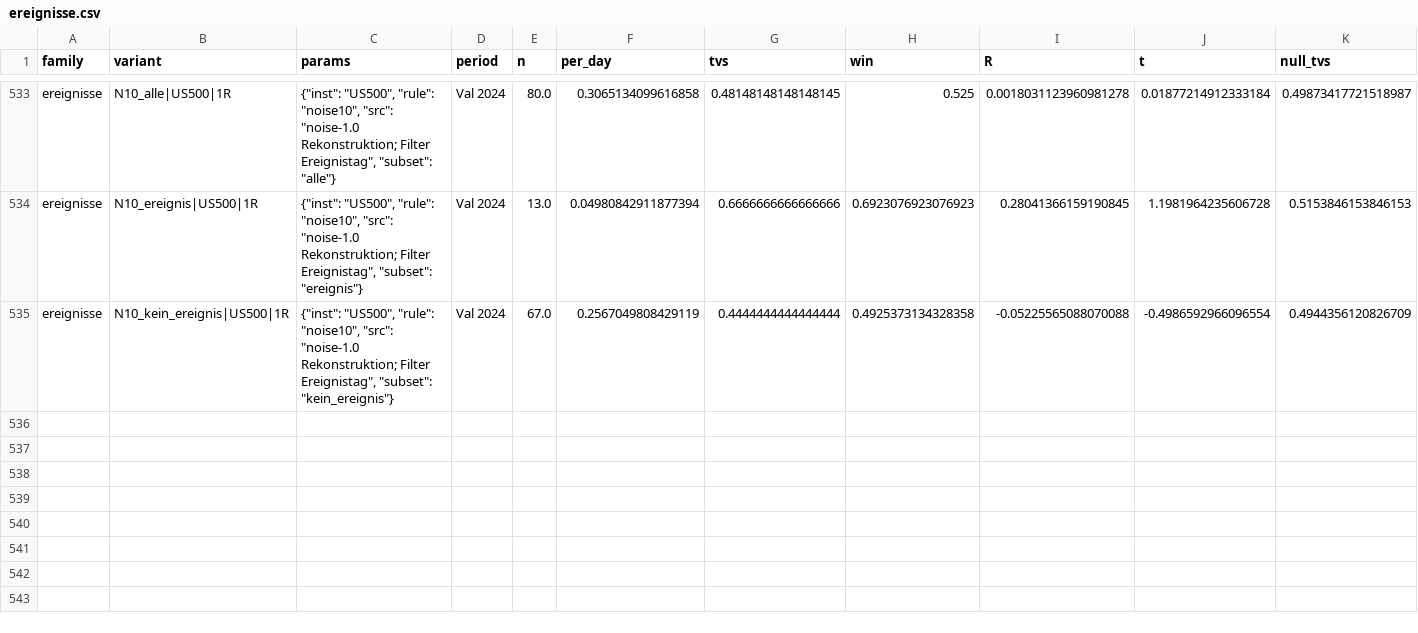
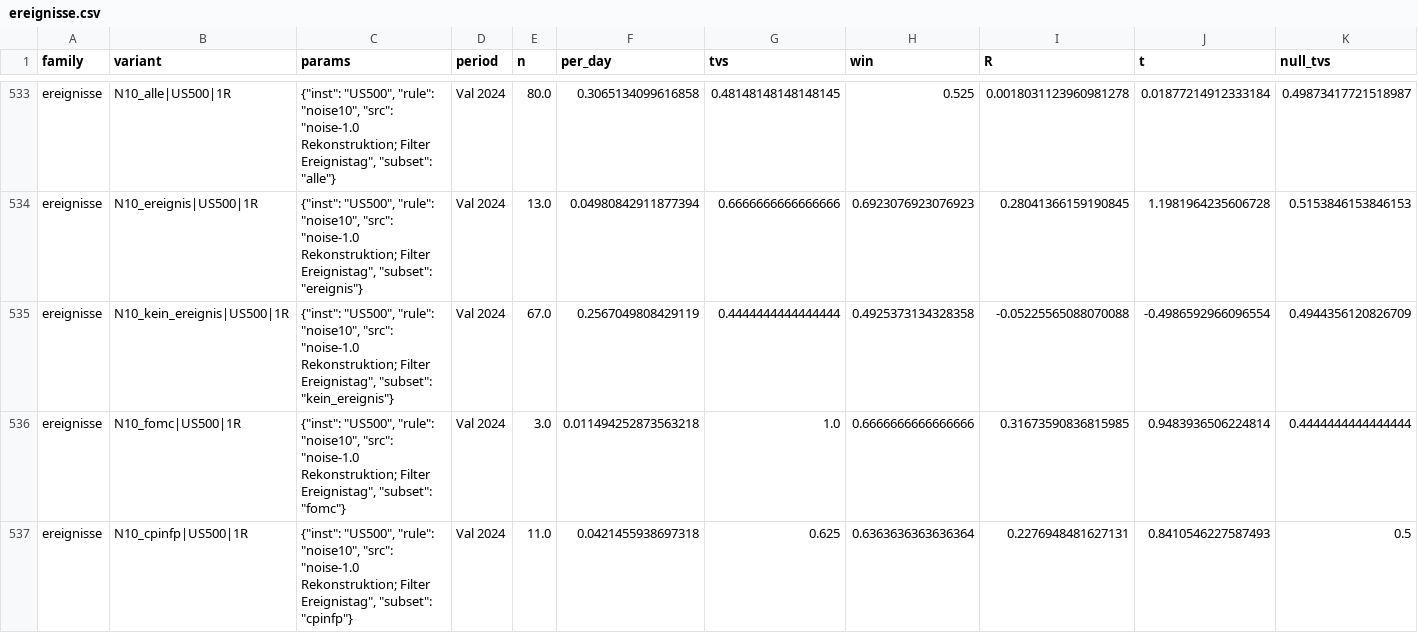
Before and after one commit to agattermann007-droid/claude, a CSV file: Analyzer3/ergebnisse/varianten/ereignisse.csv, drawn as a sheet; only a part is shown, gaps mark what is left out; rows hold the shown columns only; the diff names each change by its address in the sheet, - before the commit and + after, or states it on an @@ line.

```diff
--- a/Analyzer3/ergebnisse/varianten/ereignisse.csv
+++ b/Analyzer3/ergebnisse/varianten/ereignisse.csv
+row 536: ereignisse | N10_fomc|US500|1R | {"inst": "US500", "rule": "noise10", "src": "noise-1.0 Rekonstruktion; Filter Ereignistag", "subset": "fomc"} | Val 2024 | 3.0 | 0.011494252873563218 | 1.0 | 0.6666666666666666 | 0.31673590836815985 | 0.9483936506224814 | 0.4444444444444444
+row 537: ereignisse | N10_cpinfp|US500|1R | {"inst": "US500", "rule": "noise10", "src": "noise-1.0 Rekonstruktion; Filter Ereignistag", "subset": "cpinfp"} | Val 2024 | 11.0 | 0.0421455938697318 | 0.625 | 0.6363636363636364 | 0.2276948481627131 | 0.8410546227587493 | 0.5
```
Also changed, not shown: Analyzer3/familien/kalender/zellen_train_stufe2.csv, 28 other files.
